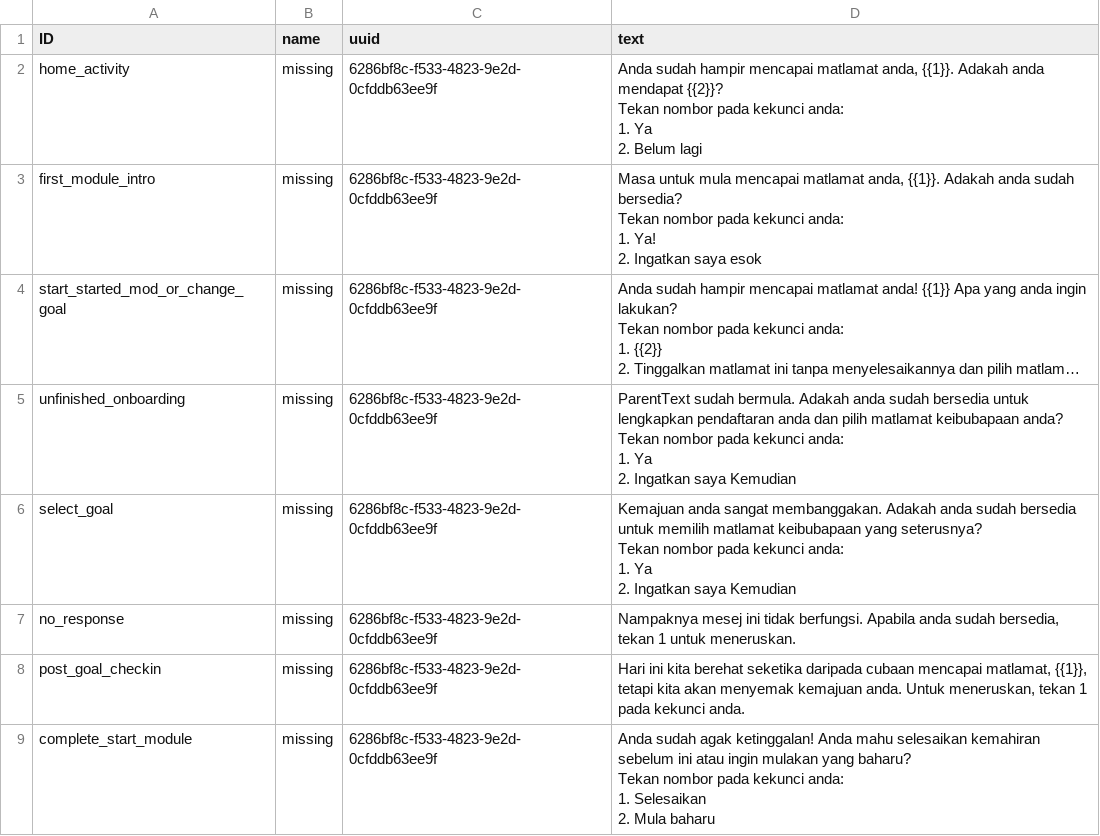
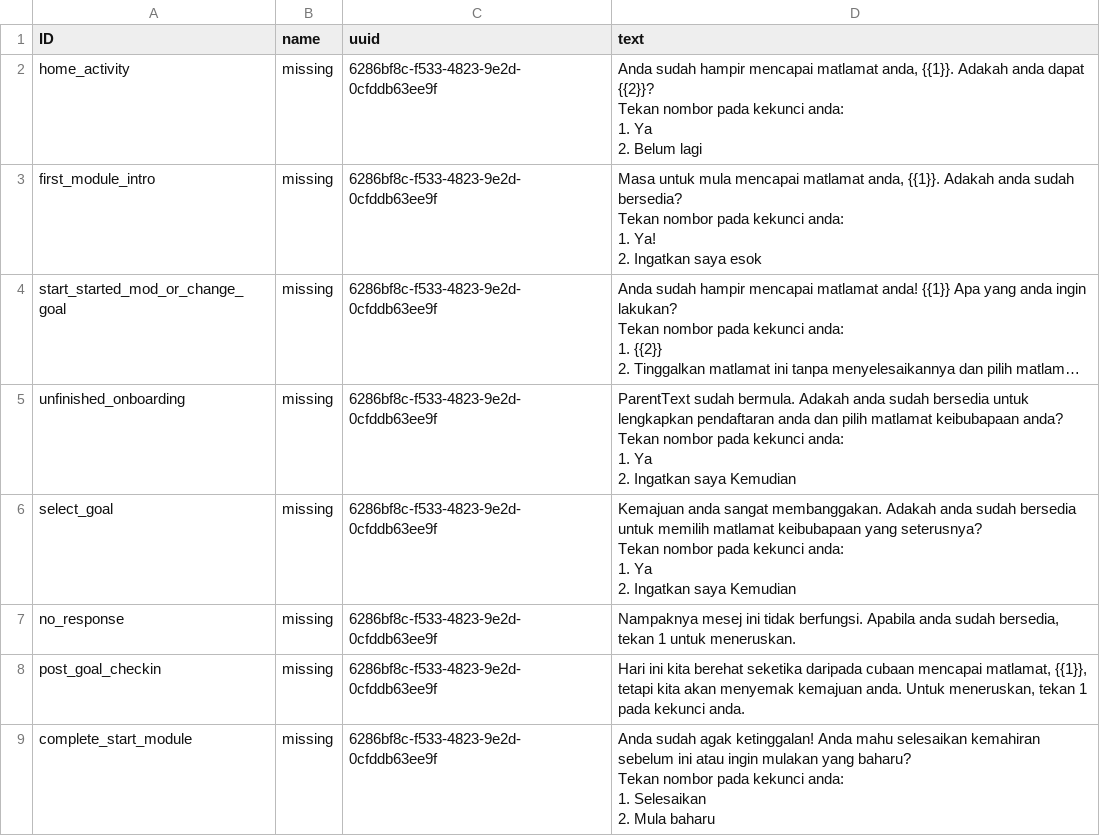
Before and after one commit to IDEMSInternational/plh-digital-content, a CSV file: translations/parent_text_v2_malaysia/ms/ms_wa_templates.csv, drawn as a sheet; long unchanged cells end in ….

Commit message:
New translations wa_templates.csv (Malay)

```diff
--- a/translations/parent_text_v2_malaysia/ms/ms_wa_templates.csv
+++ b/translations/parent_text_v2_malaysia/ms/ms_wa_templates.csv
@@ -1,7 +1,7 @@
 "ID","name","uuid","text"
-"home_activity","missing","6286bf8c-f533-4823-9e2d-0cfddb63ee9f","Anda sudah hampir mencapai matlamat anda, {{1}}. Adakah anda mendapat {{2}}?
-
-Tekan nombor pada kekunci anda:
-1. Ya
-2. Belum lagi"
+"home_activity","missing","6286bf8c-f533-4823-9e2d-0cfddb63ee9f","Anda sudah hampir mencapai matlamat anda, {{1}}. Adakah anda dapat {{2}}?
+
+Tekan nombor pada kekunci anda:
+1. Ya
+2. Belum lagi"
 "first_module_intro","missing","6286bf8c-f533-4823-9e2d-0cfddb63ee9f","Masa untuk mula mencapai matlamat anda, {{1}}. Adakah anda sudah bersedia?
```
